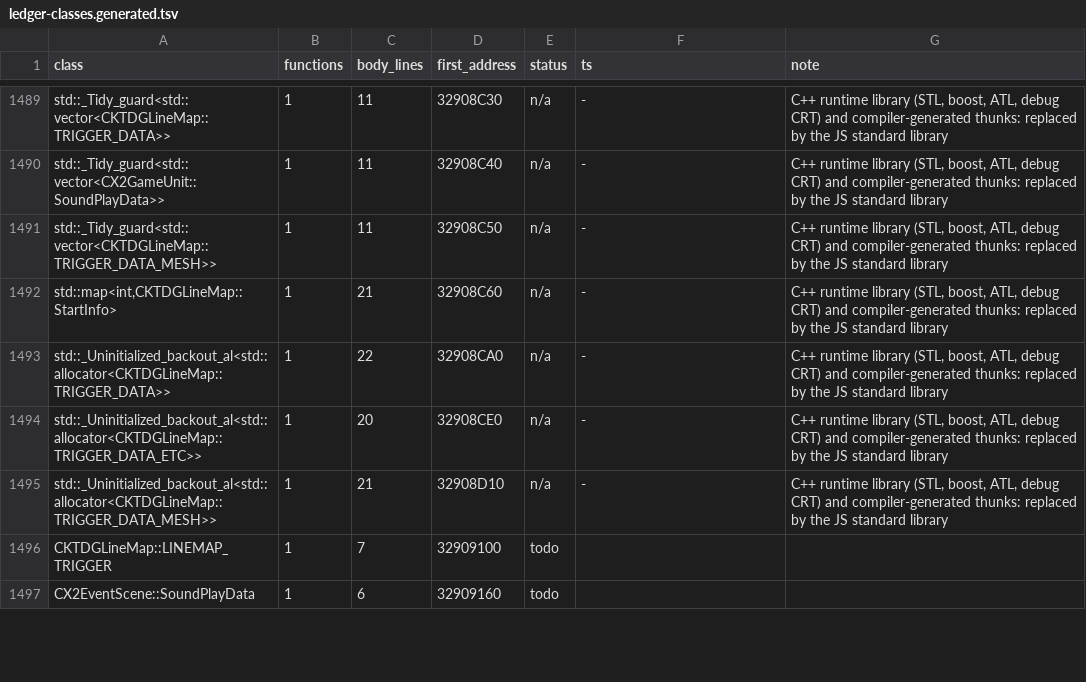
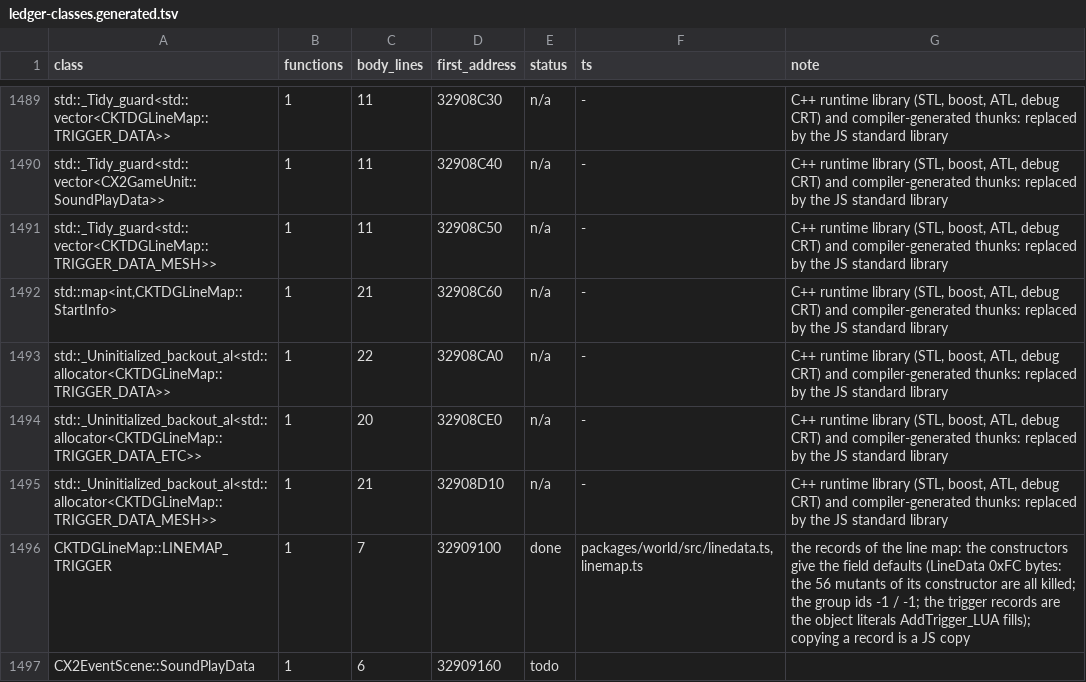
Before and after one commit to chuccb/Els_HK_2014-03-13, a TSV file: docs/ledger-classes.generated.tsv, drawn as a sheet; only a part is shown, gaps mark what is left out; the diff covers the shown part only.

Commit message:
world: the line map, script side (L1): CKTDGLineMap, 12 of its 18 methods, and the 523 *_LINEMAP.LUA scripts
New package @els/world (packages/world). CKTDGLineMap implements the six methods the line-map
scripts call (SetLandHeight, SetTeamStartPos, AddStartPos, AddCameraData_LUA, AddLine_LUA,
AddTrigger_LUA), AddLineAnim_LUA, EnableLineData_LUA, SetStartEndPosAtThisLineMap_LUA,
GetNumLineData_LUA, GetStartPosition, GetStartLineIndex, and the C++ under them: LoadLineMap
329127D0, MakeLine 32913120, UpdateLineData, EnableLineData, ReBuildLineGroup 32913840 and the
insertion sort of the trigger segments. The six queries (GetLandPosition_LUA ...) are the next unit.

- census.test.ts runs all 523 scripts strictly (18,087 lines, 37,182 start positions, 477
  cameras, 15 trigger segments) and compares every field with the script's own tables.
- MakeLine: a vertical line or one of length 0 has no D3DX inverse and the exe reads a stack slot
  nobody wrote; the port models a matrix of zeros and flags the line (36 lines of the data).
- 139 tests; tools/mutate-linemap.py: 813 mutants, 792 killed, 21 equivalent with a reason each,
  0 not expected; tools/equiv-linegroup.ts proves six of them on 28,499,899 sets of lines.
- tools/host-left.ts counts the host API that is implemented: 270 of the 440 called methods, 170
  left in 41 classes (the earlier 263 / 177 / 42 were off by one).
- tools/test-packages.sh runs packages/world with host + ui; the suite is 13,162 tests
  (777 + 12,348 + 37), 12,986 pass and 176 skip without a GPU.
- FINDINGS 17.31, README, ROADMAP, ARCHITECTURE, the ledger rules and the generated ledger.

Co-authored-by: arena-agent <arena-agent@users.noreply.github.com>

Co-authored-by: arena-agent <297053741+arena-agent@users.noreply.github.com>

```diff
--- a/docs/ledger-classes.generated.tsv
+++ b/docs/ledger-classes.generated.tsv
@@ -1495,3 +1495,3 @@ std::_Uninitialized_backout_al<std::allocator<CKTDGLineMap::TRIGGER_DATA_ETC>>	1
 std::_Uninitialized_backout_al<std::allocator<CKTDGLineMap::TRIGGER_DATA_MESH>>	1	21	32908D10	n/a	-	C++ runtime library (STL, boost, ATL, debug CRT) and compiler-generated thunks: replaced by the JS standard library
-CKTDGLineMap::LINEMAP_TRIGGER	1	7	32909100	todo		
+CKTDGLineMap::LINEMAP_TRIGGER	1	7	32909100	done	packages/world/src/linedata.ts, linemap.ts	the records of the line map: the constructors give the field defaults (LineData 0xFC bytes: the 56 mutants of its constructor are all killed; the group ids -1 / -1; the trigger records are the object literals AddTrigger_LUA fills); copying a record is a JS copy
 CX2EventScene::SoundPlayData	1	6	32909160	todo		
```
Also changed, not shown: 18 edited cells elsewhere in this file, docs/ledger-classes.tsv, 19 other files.
